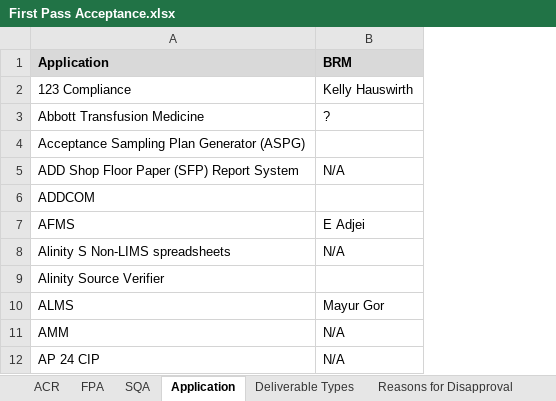
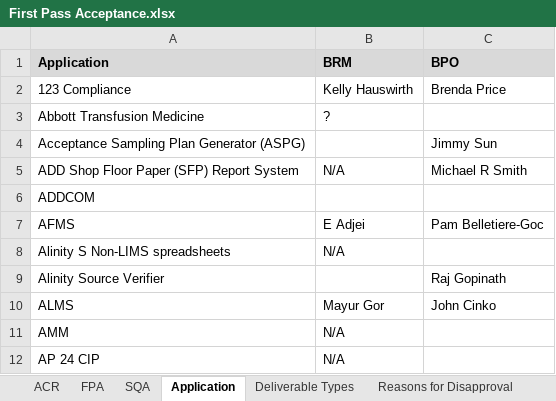
Before and after one commit to ab9sq/firstPassAcceptance, an Excel workbook: data/First Pass Acceptance.xlsx, sheet Application, drawn as a sheet; only a part is shown; values as stored, in another font and other column widths than the file's, no borders; the diff names each change by its address in the sheet, - before the commit and + after, or states it on an @@ line.

```diff
--- a/data/First Pass Acceptance.xlsx (sheet Application)
+++ b/data/First Pass Acceptance.xlsx (sheet Application)
+column C (BPO), rows 2-10: Brenda Price |  | Jimmy Sun | Michael R Smith |  | Pam Belletiere-Goc |  | Raj Gopinath | John Cinko
```
Also changed, not shown: sheet FPA, sheet ACR, data/First Pass Acceptance_Dallas.xlsx, 2 other files.
